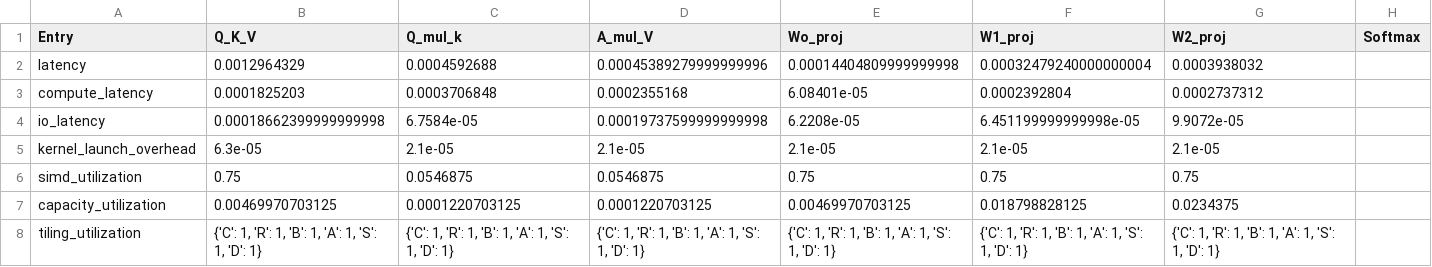
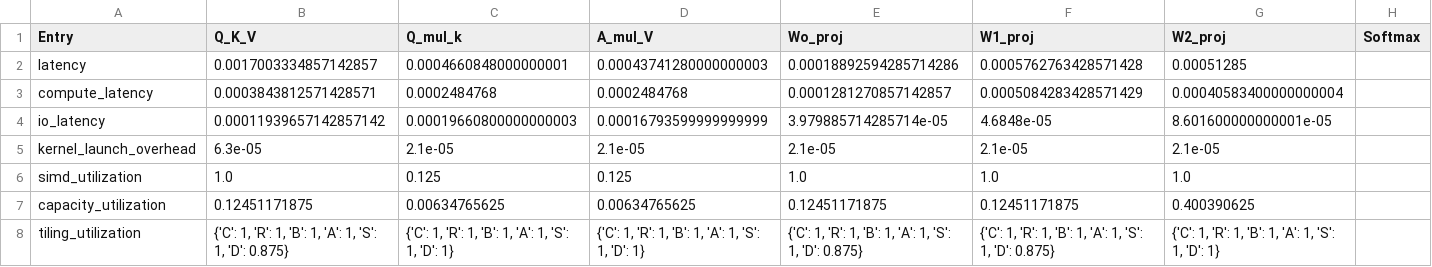
Before and after one commit to SiyuanMa0316/LLMCompass, a CSV file: transformer_prefill_profile.csv, drawn as a sheet; only a part is shown; the diff names each change by its address in the sheet, - before the commit and + after, or states it on an @@ line.

```diff
--- a/transformer_prefill_profile.csv
+++ b/transformer_prefill_profile.csv
-B2 (Q_K_V): 0.0012964329
+B2 (Q_K_V): 0.0017003334857142857
-C2 (Q_mul_k): 0.0004592688
+C2 (Q_mul_k): 0.0004660848000000001
-D2 (A_mul_V): 0.00045389279999999996
+D2 (A_mul_V): 0.00043741280000000003
-E2 (Wo_proj): 0.00014404809999999998
+E2 (Wo_proj): 0.00018892594285714286
-F2 (W1_proj): 0.00032479240000000004
+F2 (W1_proj): 0.0005762763428571428
-G2 (W2_proj): 0.0003938032
+G2 (W2_proj): 0.00051285
-B3 (Q_K_V): 0.0001825203
+B3 (Q_K_V): 0.0003843812571428571
-C3 (Q_mul_k): 0.0003706848
+C3 (Q_mul_k): 0.0002484768
-D3 (A_mul_V): 0.0002355168
+D3 (A_mul_V): 0.0002484768
-E3 (Wo_proj): 6.08401e-05
+E3 (Wo_proj): 0.0001281270857142857
-F3 (W1_proj): 0.0002392804
+F3 (W1_proj): 0.0005084283428571429
-G3 (W2_proj): 0.0002737312
+G3 (W2_proj): 0.00040583400000000004
-B4 (Q_K_V): 0.00018662399999999998
+B4 (Q_K_V): 0.00011939657142857142
-C4 (Q_mul_k): 6.7584e-05
+C4 (Q_mul_k): 0.00019660800000000003
-D4 (A_mul_V): 0.00019737599999999998
+D4 (A_mul_V): 0.00016793599999999999
-E4 (Wo_proj): 6.2208e-05
+E4 (Wo_proj): 3.979885714285714e-05
-F4 (W1_proj): 6.451199999999998e-05
+F4 (W1_proj): 4.6848e-05
-G4 (W2_proj): 9.9072e-05
+G4 (W2_proj): 8.601600000000001e-05
-B6 (Q_K_V): 0.75
+B6 (Q_K_V): 1.0
-C6 (Q_mul_k): 0.0546875
+C6 (Q_mul_k): 0.125
-D6 (A_mul_V): 0.0546875
+D6 (A_mul_V): 0.125
-E6 (Wo_proj): 0.75
+E6 (Wo_proj): 1.0
-F6 (W1_proj): 0.75
+F6 (W1_proj): 1.0
-G6 (W2_proj): 0.75
+G6 (W2_proj): 1.0
-B7 (Q_K_V): 0.00469970703125
+B7 (Q_K_V): 0.12451171875
-C7 (Q_mul_k): 0.0001220703125
+C7 (Q_mul_k): 0.00634765625
-D7 (A_mul_V): 0.0001220703125
+D7 (A_mul_V): 0.00634765625
-E7 (Wo_proj): 0.00469970703125
+E7 (Wo_proj): 0.12451171875
-F7 (W1_proj): 0.018798828125
+F7 (W1_proj): 0.12451171875
-G7 (W2_proj): 0.0234375
+G7 (W2_proj): 0.400390625
-B8 (Q_K_V): …1, 'D': 1}
+B8 (Q_K_V): …1, 'D': 0.875}
-E8 (Wo_proj): …1, 'D': 1}
+E8 (Wo_proj): …1, 'D': 0.875}
-F8 (W1_proj): …1, 'D': 1}
+F8 (W1_proj): …1, 'D': 0.875}
```
Also changed, not shown: transformer_decode_profile_log.csv, 23 other files.
